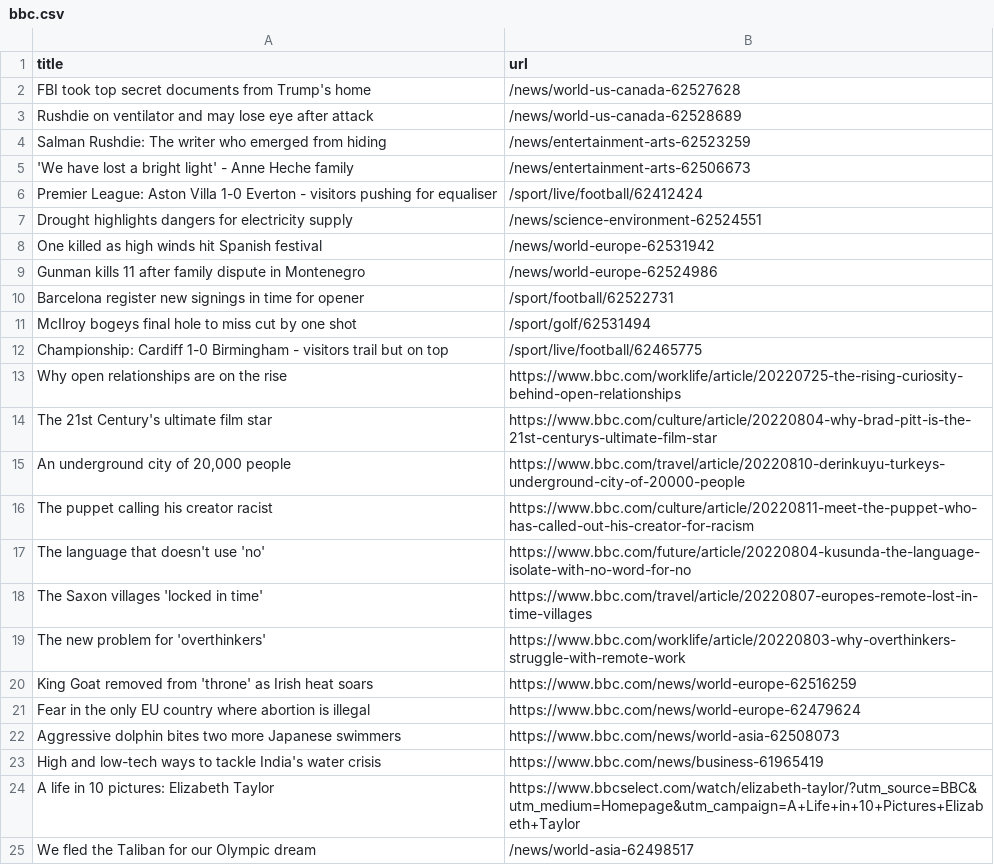
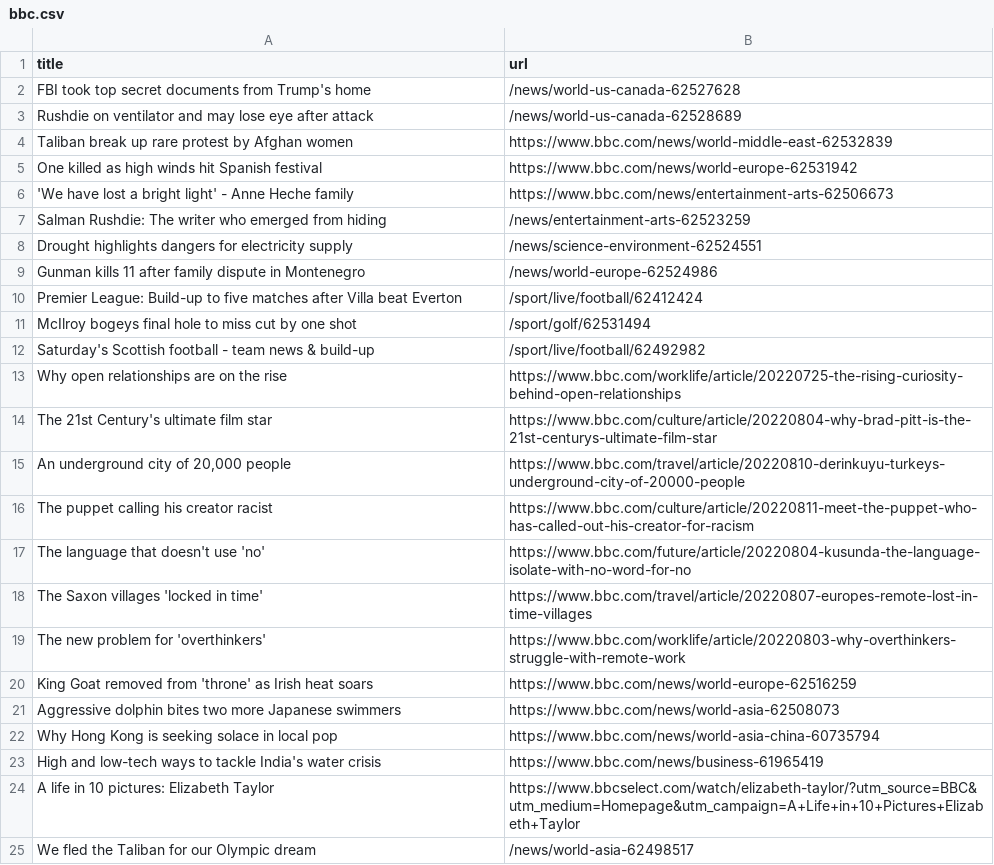
Before and after one commit to AyukaAK/automatic-scraper-bbc, a CSV file: bbc.csv, drawn as a sheet; only a part is shown.

```diff
--- a/bbc.csv
+++ b/bbc.csv
@@ -3,11 +3,11 @@ FBI took top secret documents from Trump's home,/news/world-us-canada-62527628
 Rushdie on ventilator and may lose eye after attack,/news/world-us-canada-62528689
+Taliban break up rare protest by Afghan women,https://www.bbc.com/news/world-middle-east-62532839
+One killed as high winds hit Spanish festival,https://www.bbc.com/news/world-europe-62531942
+'We have lost a bright light' - Anne Heche family,https://www.bbc.com/news/entertainment-arts-62506673
 Salman Rushdie: The writer who emerged from hiding,/news/entertainment-arts-62523259
-'We have lost a bright light' - Anne Heche family,/news/entertainment-arts-62506673
-Premier League: Aston Villa 1-0 Everton - visitors pushing for equaliser,/sport/live/football/62412424
 Drought highlights dangers for electricity supply,/news/science-environment-62524551
-One killed as high winds hit Spanish festival,/news/world-europe-62531942
 Gunman kills 11 after family dispute in Montenegro,/news/world-europe-62524986
-Barcelona register new signings in time for opener,/sport/football/62522731
+Premier League: Build-up to five matches after Villa beat Everton,/sport/live/football/62412424
 McIlroy bogeys final hole to miss cut by one shot,/sport/golf/62531494
-Championship: Cardiff 1-0 Birmingham - visitors trail but on top,/sport/live/football/62465775
+Saturday's Scottish football - team news & build-up,/sport/live/football/62492982
 Why open relationships are on the rise,https://www.bbc.com/worklife/article/20220725-the-rising-curiosity-behind-open-relationships
@@ -20,4 +20,4 @@ The new problem for 'overthinkers',https://www.bbc.com/worklife/article/20220803
 King Goat removed from 'throne' as Irish heat soars,https://www.bbc.com/news/world-europe-62516259
-Fear in the only EU country where abortion is illegal,https://www.bbc.com/news/world-europe-62479624
 Aggressive dolphin bites two more Japanese swimmers,https://www.bbc.com/news/world-asia-62508073
+Why Hong Kong is seeking solace in local pop,https://www.bbc.com/news/world-asia-china-60735794
 High and low-tech ways to tackle India's water crisis,https://www.bbc.com/news/business-61965419
```
